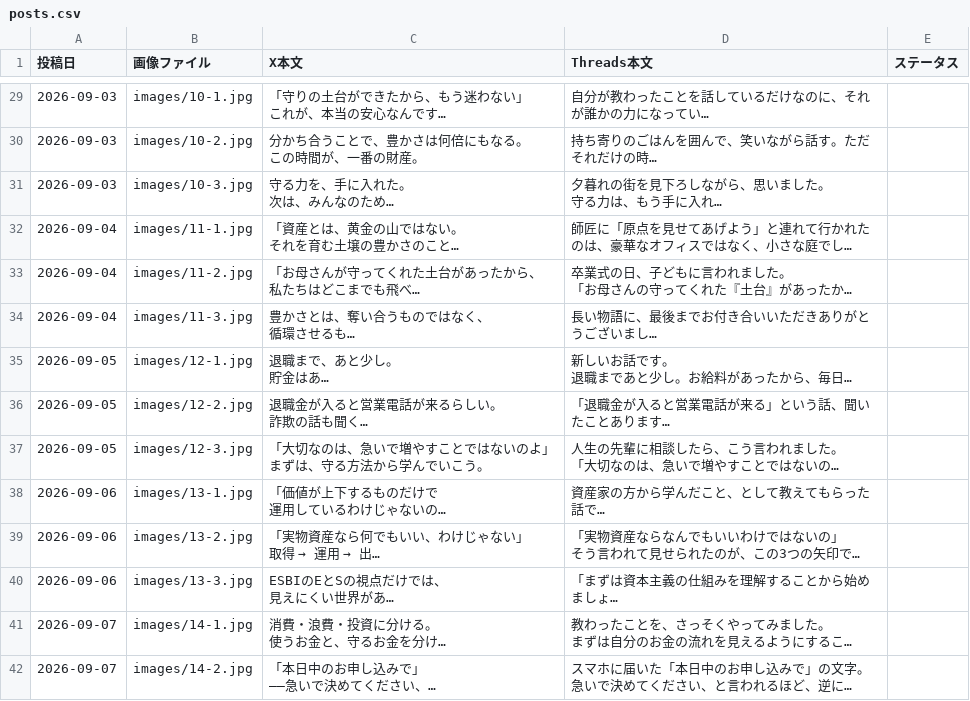
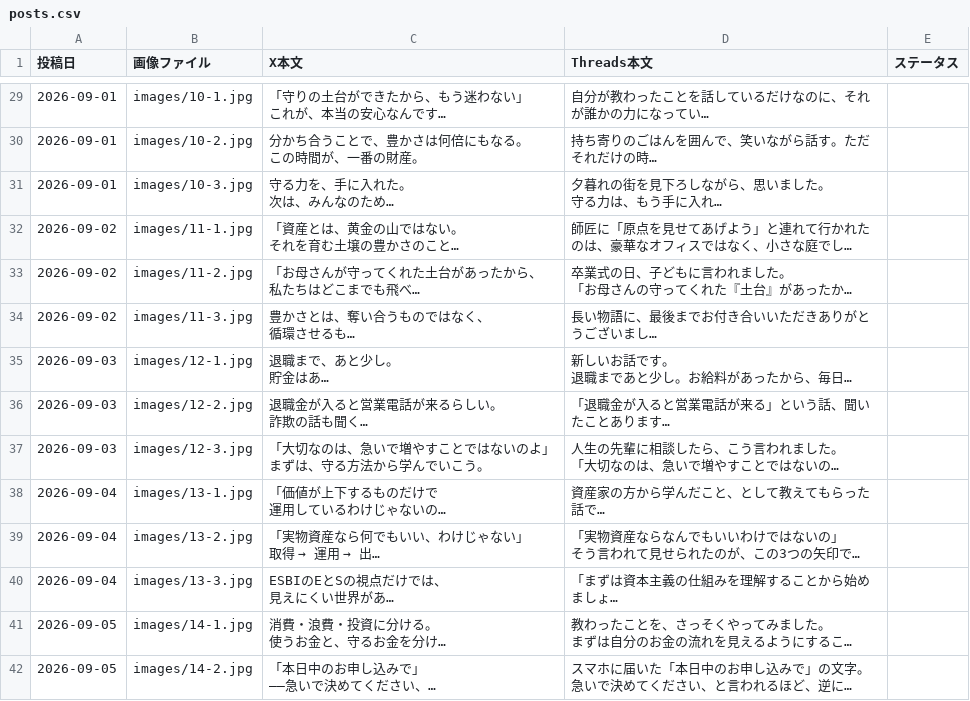
Before and after one commit to lienarc2635-dot/manga-autopost, a CSV file: posts.csv, drawn as a sheet; only a part is shown, gaps mark what is left out; long unchanged cells end in …; the diff covers the shown part only; the diff names each change by its address in the sheet, - before the commit and + after, or states it on an @@ line.

```diff
--- a/posts.csv
+++ b/posts.csv
-A29:A31 (投稿日): 2026-09-03
+A29:A31 (投稿日): 2026-09-01
-A32:A34 (投稿日): 2026-09-04
+A32:A34 (投稿日): 2026-09-02
-A35:A37 (投稿日): 2026-09-05
+A35:A37 (投稿日): 2026-09-03
-A38:A40 (投稿日): 2026-09-06
+A38:A40 (投稿日): 2026-09-04
-A41:A42 (投稿日): 2026-09-07
+A41:A42 (投稿日): 2026-09-05
```
Also changed, not shown: 64 edited cells elsewhere in this file, instagram.csv, 1 other file.
